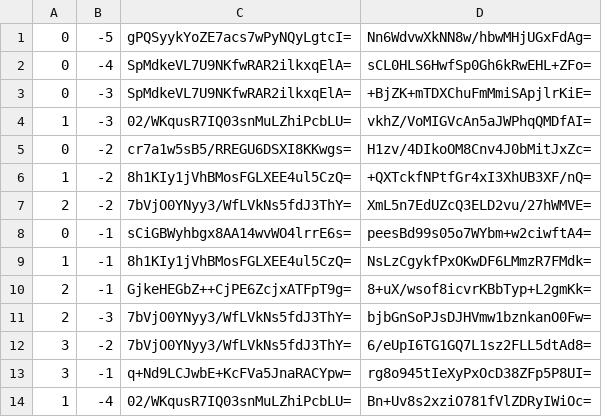
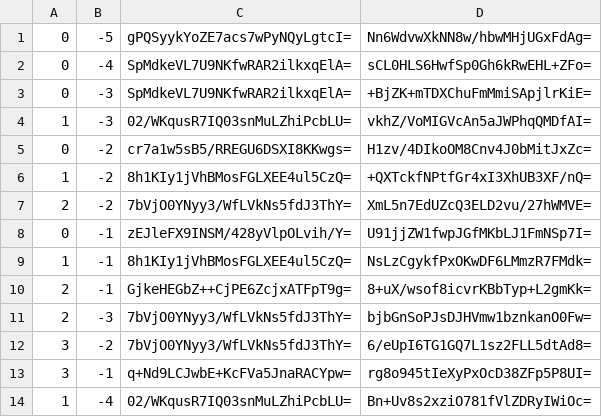
Before and after one commit to counterfitninja/chilled-nether, a CSV file: tiles/zoom.-1/metadata/k.0.-1.csv, drawn as a sheet.

```diff
--- a/tiles/zoom.-1/metadata/k.0.-1.csv
+++ b/tiles/zoom.-1/metadata/k.0.-1.csv
@@ -7,3 +7,3 @@
 2,-2,7bVjO0YNyy3/WfLVkNs5fdJ3ThY=,XmL5n7EdUZcQ3ELD2vu/27hWMVE=
-0,-1,sCiGBWyhbgx8AA14wvWO4lrrE6s=,peesBd99s05o7WYbm+w2ciwftA4=
+0,-1,zEJleFX9INSM/428yVlpOLvih/Y=,U91jjZW1fwpJGfMKbLJ1FmNSp7I=
 1,-1,8h1KIy1jVhBMosFGLXEE4ul5CzQ=,NsLzCgykfPxOKwDF6LMmzR7FMdk=
```
Also changed, not shown: tiles/zoom.-1/metadata/k.-1.-1.csv, tiles/zoom.-1/metadata/k.-1.0.csv, 42 other files.
